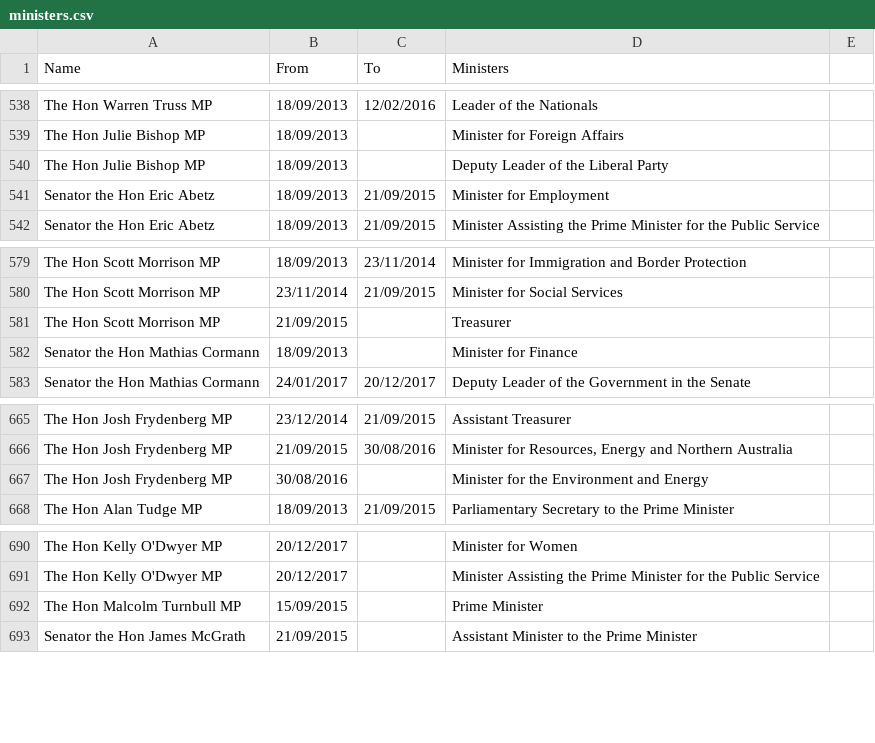
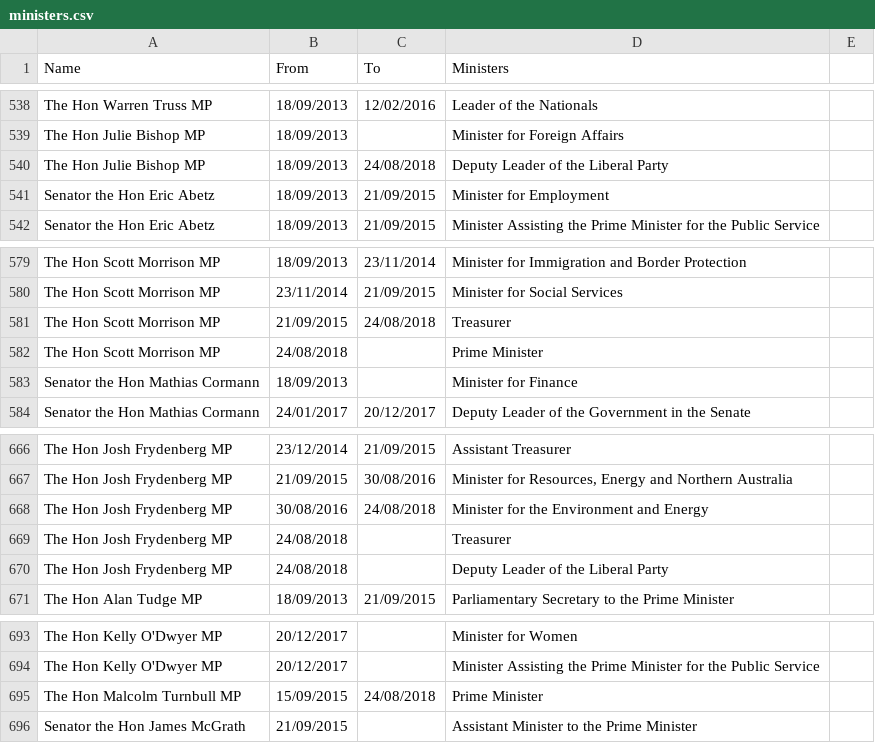
Before and after one commit to openaustralia/openaustralia-parser, a CSV file: data/ministers.csv, drawn as a sheet; only a part is shown, gaps mark what is left out.

Commit message:
Liberal leadership changes, August 2018 edition
Can't update the rest of the ministry as the list hasn't yet been
published, but the leadership changes are confirmed.

```diff
--- a/data/ministers.csv
+++ b/data/ministers.csv
@@ -539,3 +539,3 @@ The Hon Warren Truss MP,18/09/2013,12/02/2016,Leader of the Nationals
 The Hon Julie Bishop MP,18/09/2013,,Minister for Foreign Affairs
-The Hon Julie Bishop MP,18/09/2013,,Deputy Leader of the Liberal Party
+The Hon Julie Bishop MP,18/09/2013,24/08/2018,Deputy Leader of the Liberal Party
 Senator the Hon Eric Abetz,18/09/2013,21/09/2015,Minister for Employment
@@ -580,3 +580,4 @@ The Hon Scott Morrison MP,18/09/2013,23/11/2014,Minister for Immigration and Bor
 The Hon Scott Morrison MP,23/11/2014,21/09/2015,Minister for Social Services
-The Hon Scott Morrison MP,21/09/2015,,Treasurer
+The Hon Scott Morrison MP,21/09/2015,24/08/2018,Treasurer
+The Hon Scott Morrison MP,24/08/2018,,Prime Minister
 Senator the Hon Mathias Cormann,18/09/2013,,Minister for Finance
@@ -666,3 +667,5 @@ The Hon Josh Frydenberg MP,23/12/2014,21/09/2015,Assistant Treasurer
 "The Hon Josh Frydenberg MP",21/09/2015,30/08/2016,"Minister for Resources, Energy and Northern Australia"
-"The Hon Josh Frydenberg MP",30/08/2016,,"Minister for the Environment and Energy"
+"The Hon Josh Frydenberg MP",30/08/2016,24/08/2018,"Minister for the Environment and Energy"
+"The Hon Josh Frydenberg MP",24/08/2018,,Treasurer
+"The Hon Josh Frydenberg MP",24/08/2018,,"Deputy Leader of the Liberal Party"
 The Hon Alan Tudge MP,18/09/2013,21/09/2015,Parliamentary Secretary to the Prime Minister
@@ -691,3 +694,3 @@ The Hon Kelly O'Dwyer MP,20/12/2017,,Minister for Women
 The Hon Kelly O'Dwyer MP,20/12/2017,,"Minister Assisting the Prime Minister for the Public Service"
-The Hon Malcolm Turnbull MP,15/09/2015,,Prime Minister
+The Hon Malcolm Turnbull MP,15/09/2015,24/08/2018,Prime Minister
 Senator the Hon James McGrath,21/09/2015,,Assistant Minister to the Prime Minister
```
